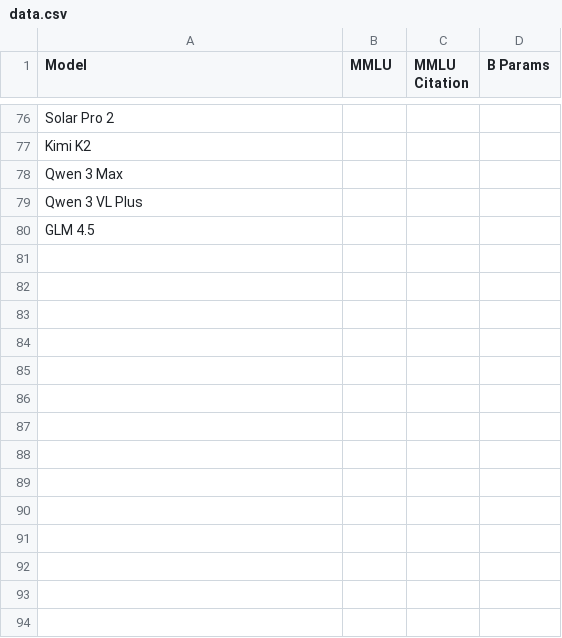
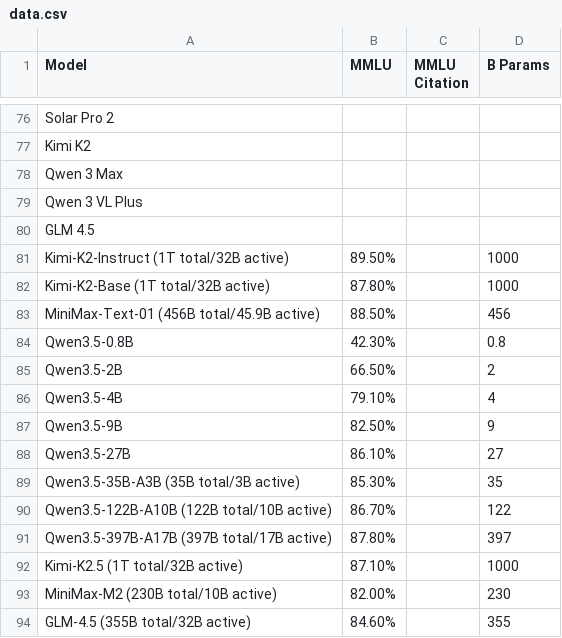
Before and after one commit to cjtrowbridge-com/cjtrowbridge.com, a CSV file: ai/mmlu-params/data.csv, drawn as a sheet; only a part is shown, gaps mark what is left out; the diff names each change by its address in the sheet, - before the commit and + after, or states it on an @@ line.

Commit message:
Add new MMLU model rows and rebuild chart artifact

```diff
--- a/ai/mmlu-params/data.csv
+++ b/ai/mmlu-params/data.csv
+row 81: Kimi-K2-Instruct (1T total/32B active) | 89.50% |  | 1000
+row 82: Kimi-K2-Base (1T total/32B active) | 87.80% |  | 1000
+row 83: MiniMax-Text-01 (456B total/45.9B active) | 88.50% |  | 456
+row 84: Qwen3.5-0.8B | 42.30% |  | 0.8
+row 85: Qwen3.5-2B | 66.50% |  | 2
+row 86: Qwen3.5-4B | 79.10% |  | 4
+row 87: Qwen3.5-9B | 82.50% |  | 9
+row 88: Qwen3.5-27B | 86.10% |  | 27
+row 89: Qwen3.5-35B-A3B (35B total/3B active) | 85.30% |  | 35
+row 90: Qwen3.5-122B-A10B (122B total/10B active) | 86.70% |  | 122
+row 91: Qwen3.5-397B-A17B (397B total/17B active) | 87.80% |  | 397
+row 92: Kimi-K2.5 (1T total/32B active) | 87.10% |  | 1000
+row 93: MiniMax-M2 (230B total/10B active) | 82.00% |  | 230
+row 94: GLM-4.5 (355B total/32B active) | 84.60% |  | 355
```
Also changed, not shown: 1 other file.
